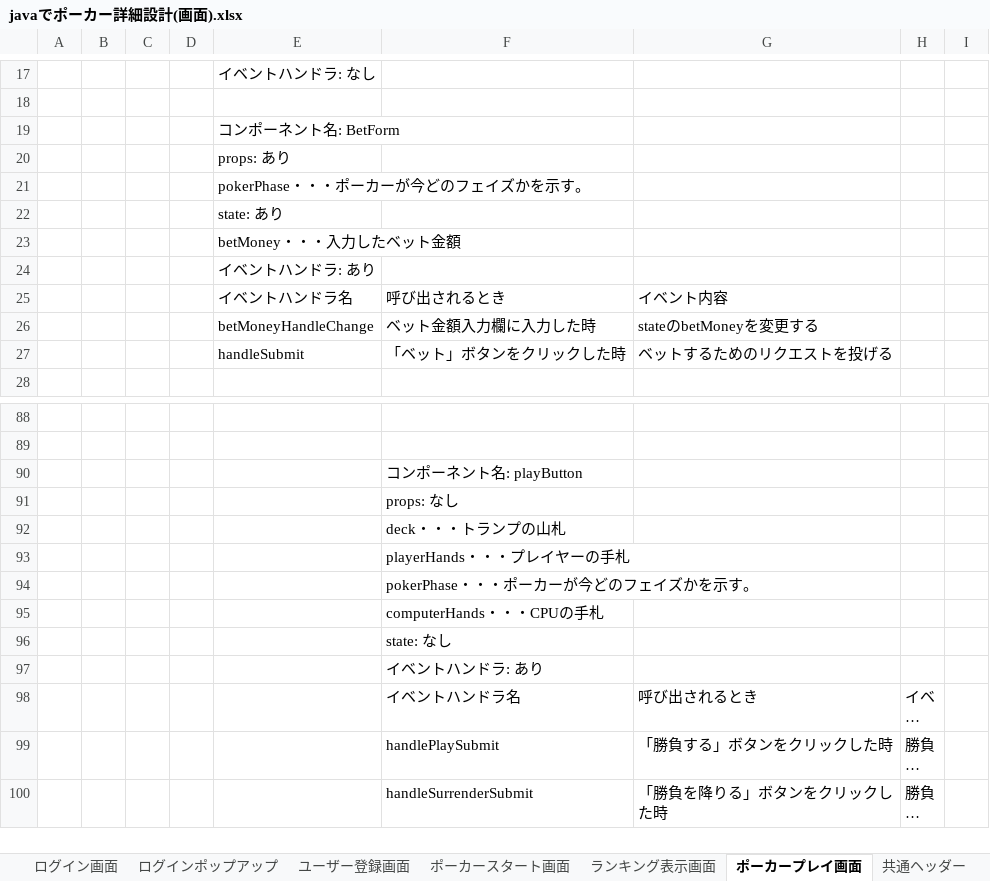
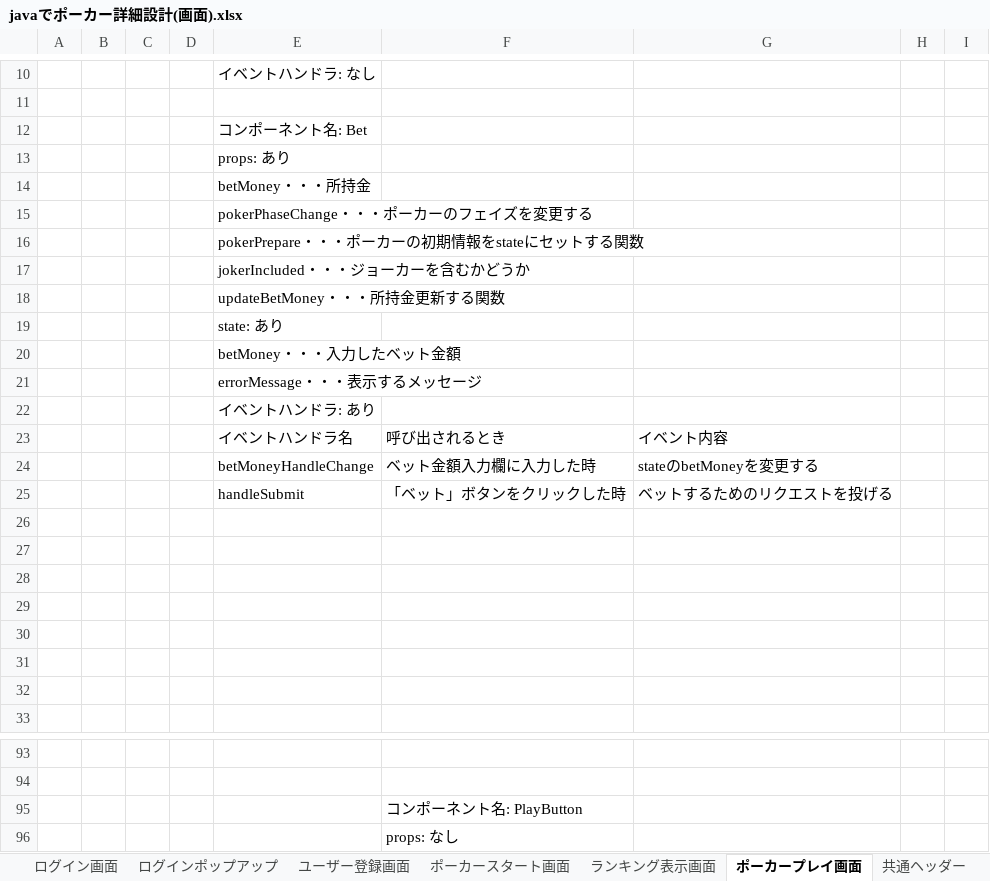
Before and after one commit to CSTSCSTS/UserAp, an Excel workbook: docs/詳細設計/コンポーネント図/javaでポーカー詳細設計(画面).xlsx, sheet ポーカープレイ画面, drawn as a sheet; only a part is shown, gaps mark what is left out; the shorter side is filled out with more unchanged rows; long unchanged cells end in …; values as stored, in another font and other column widths than the file's, no borders; charts and pictures not drawn; addresses are those after the commit; the diff covers the shown part only; the diff names each change by its address in the sheet, - before the commit and + after, or states it on an @@ line.

```diff
--- a/docs/詳細設計/コンポーネント図/javaでポーカー詳細設計(画面).xlsx (sheet ポーカープレイ画面)
+++ b/docs/詳細設計/コンポーネント図/javaでポーカー詳細設計(画面).xlsx (sheet ポーカープレイ画面)
-E12: コンポーネント名: BetForm
+E12: コンポーネント名: Bet
-E14: pokerPhase・・・ポーカーが今どのフェイズかを示す。
+E14: betMoney・・・所持金
+row 15:  |  |  |  | pokerPhaseChange・・・ポーカーのフェイズを変更する
+row 16:  |  |  |  | pokerPrepare・・・ポーカーの初期情報をstateにセットする関数
+row 17:  |  |  |  | jokerIncluded・・・ジョーカーを含むかどうか
+row 18:  |  |  |  | updateBetMoney・・・所持金更新する関数
+row 21:  |  |  |  | errorMessage・・・表示するメッセージ
+row 26: (empty)
+row 27: (empty)
+row 28: (empty)
+row 29: (empty)
+row 30: (empty)
+row 31: (empty)
+row 32: (empty)
-F95: コンポーネント名: playButton
+F95: コンポーネント名: PlayButton
```
Also changed, not shown: 14 removed rows elsewhere in this sheet, sheet ログイン画面, sheet ユーザー登録画面, sheet 改訂履歴, sheet ランキング表示画面, sheet ポーカースタート画面, sheet ログインポップアップ, 1 more sheet, charts or pictures.
